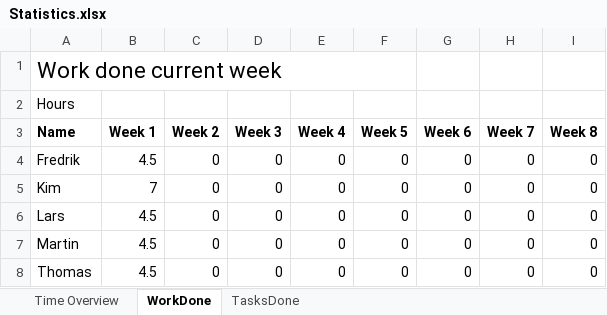
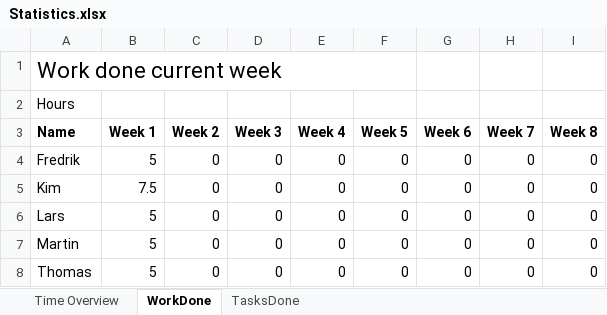
Before and after one commit to thomasjevskij/Pacman, an Excel workbook: Docs/Statistics.xlsx, sheet WorkDone, drawn as a sheet; values as stored, in another font and other column widths than the file's, no borders; charts and pictures not drawn; the diff names each change by its address in the sheet, - before the commit and + after, or states it on an @@ line.

```diff
--- a/Docs/Statistics.xlsx (sheet WorkDone)
+++ b/Docs/Statistics.xlsx (sheet WorkDone)
-B4 (Week 1): 4.5
+B4 (Week 1): 5
-B5 (Week 1): 7
+B5 (Week 1): 7.5
-B6:B8 (Week 1): 4.5
+B6:B8 (Week 1): 5
```
Also changed, not shown: sheet TasksDone, charts or pictures, 1 other file.
